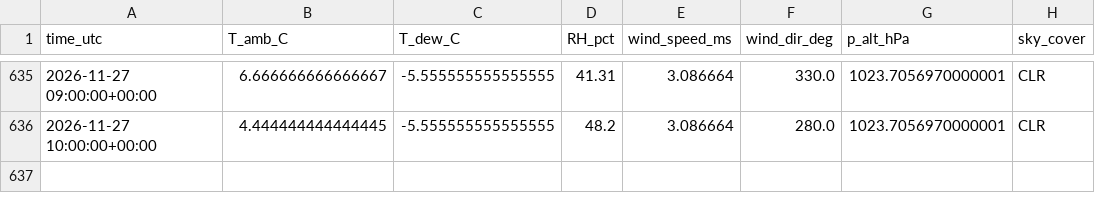
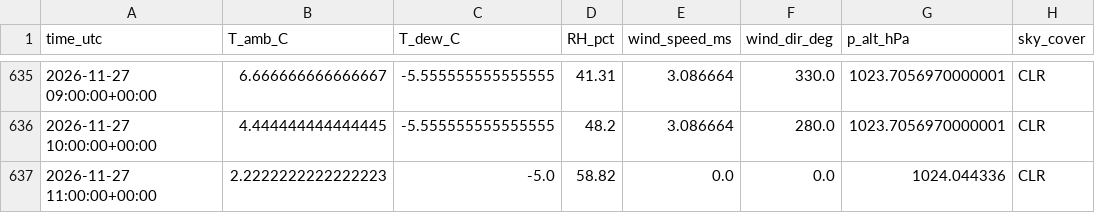
Before and after one commit to pratikrajpandey1/Live_Temperature_LSTM, a CSV file: data/obs/KABQ_2026-11.csv, drawn as a sheet; only a part is shown, gaps mark what is left out; the diff names each change by its address in the sheet, - before the commit and + after, or states it on an @@ line.

```diff
--- a/data/obs/KABQ_2026-11.csv
+++ b/data/obs/KABQ_2026-11.csv
+row 637: 2026-11-27 11:00:00+00:00 | 2.2222222222222223 | -5.0 | 58.82 | 0.0 | 0.0 | 1024.044336 | CLR
```
Also changed, not shown: data/forecasts/2026-11-27.csv, 2 other files.
